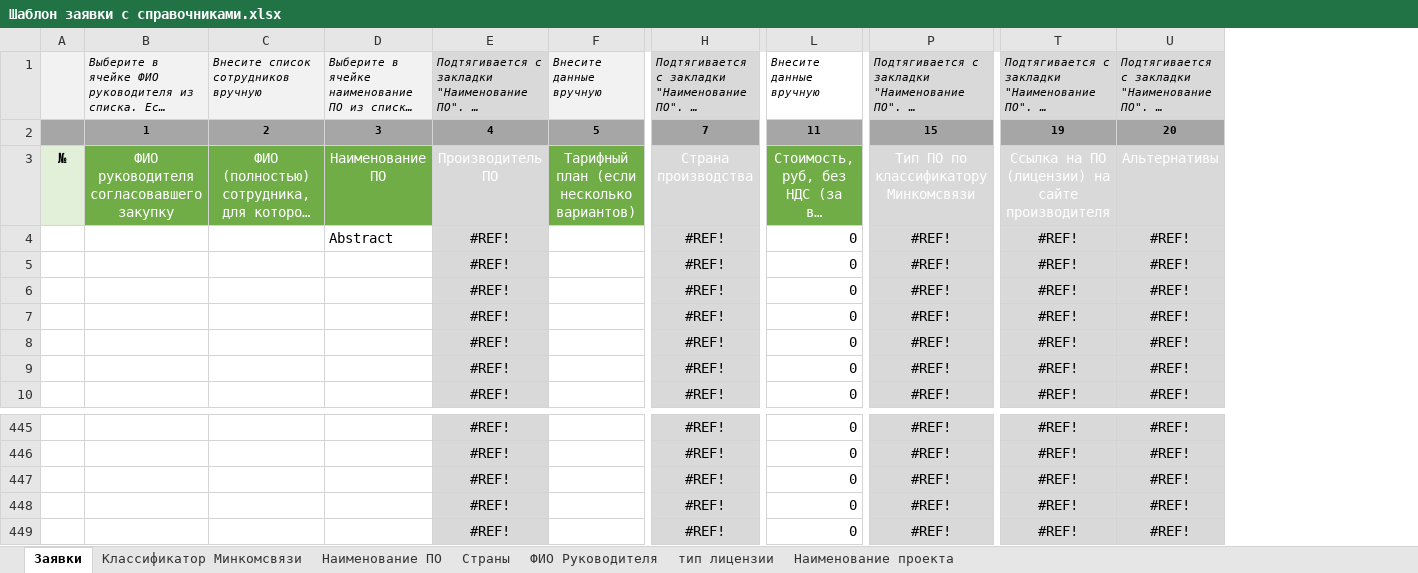
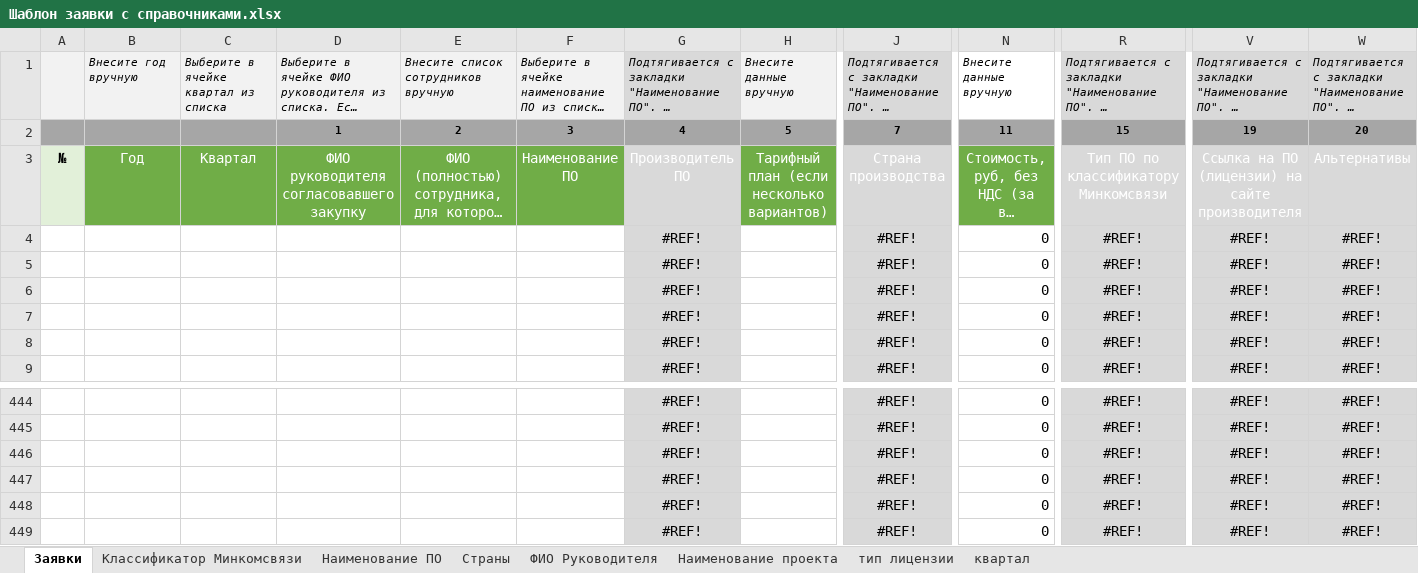
Before and after one commit to RTK-IT-Innopolis-internship-2024/software-purchases, an Excel workbook: orders/main_template/Шаблон заявки с справочниками.xlsx, sheet Заявки, drawn as a sheet; only a part is shown, gaps mark what is left out; long unchanged cells end in …; values as stored, in another font and other column widths than the file's, no borders; removed rows and columns are numbered as before the commit, all else as after; rows hold the shown columns only; the diff names each change by its address in the sheet, - before the commit and + after, or states it on an @@ line.

```diff
--- a/orders/main_template/Шаблон заявки с справочниками.xlsx (sheet Заявки)
+++ b/orders/main_template/Шаблон заявки с справочниками.xlsx (sheet Заявки)
+sheet tab: квартал
@@ sheet tab order changed: Заявки | Классификатор Минкомсвязи | Наименование ПО | Страны | ФИО Руководителя | Наименование проекта | тип лицензии | квартал @@
+column B, rows 1-3: Внесите год вручную |  | Год
+column C, rows 1-3: Выберите в ячейке квартал из списка |  | Квартал
-row 4:  |  |  | Abstract | #REF! |  | #REF! | 0 | #REF! | #REF! | #REF!
+row 449:  |  |  |  |  |  | #REF! |  | #REF! | 0 | #REF! | #REF! | #REF!
```
Also changed, not shown: sheet Классификатор Минкомсвязи, sheet Страны, sheet ФИО Руководителя, formulas that keep their value.
